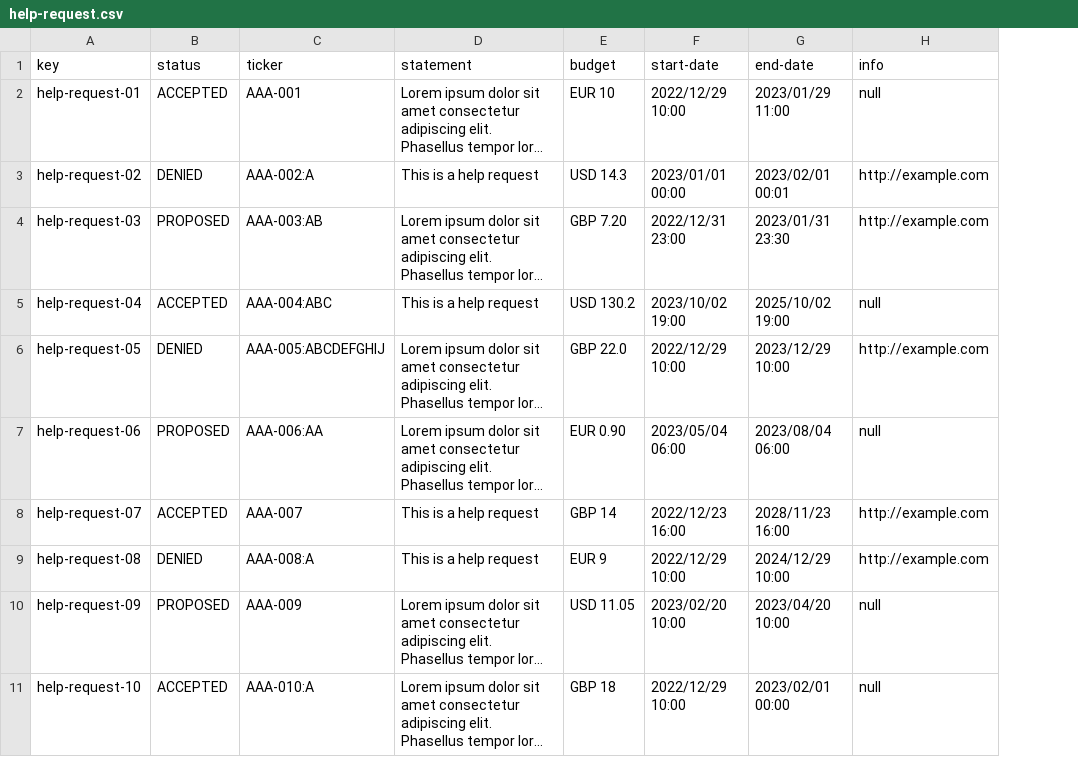
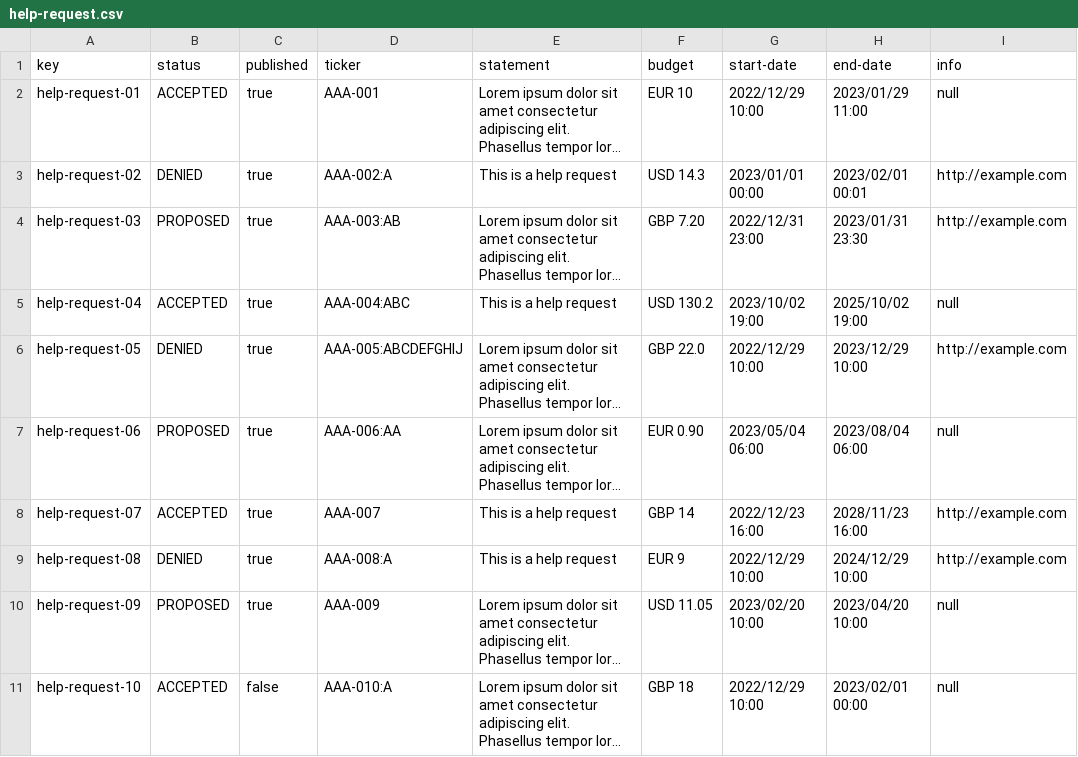
Before and after one commit to dansuaper/Acme-Courses, a CSV file: src/main/webapp/WEB-INF/resources/sample-data/help-request.csv, drawn as a sheet; only a part is shown; long unchanged cells end in …; the diff names each change by its address in the sheet, - before the commit and + after, or states it on an @@ line.

```diff
--- a/src/main/webapp/WEB-INF/resources/sample-data/help-request.csv
+++ b/src/main/webapp/WEB-INF/resources/sample-data/help-request.csv
+column C (published), rows 2-11: true | true | true | true | true | true | true | true | true | false
```
Also changed, not shown: 14 other files.
